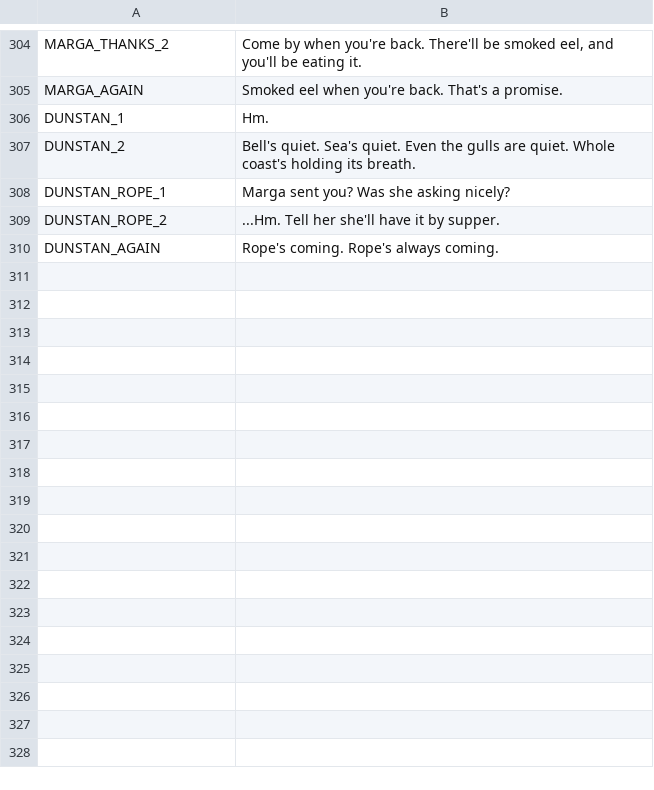
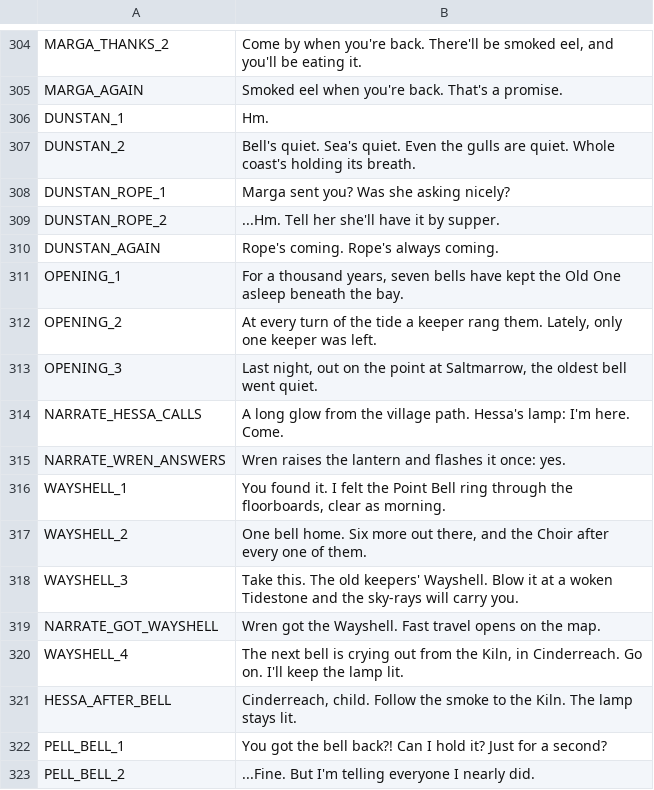
Before and after one commit to ashciraulo/Leviathan, a CSV file: locale/strings.csv, drawn as a sheet; only a part is shown, gaps mark what is left out; the diff names each change by its address in the sheet, - before the commit and + after, or states it on an @@ line.

```diff
--- a/locale/strings.csv
+++ b/locale/strings.csv
+row 311: OPENING_1 | For a thousand years, seven bells have kept the Old One asleep beneath the bay.
+row 312: OPENING_2 | At every turn of the tide a keeper rang them. Lately, only one keeper was left.
+row 313: OPENING_3 | Last night, out on the point at Saltmarrow, the oldest bell went quiet.
+row 314: NARRATE_HESSA_CALLS | A long glow from the village path. Hessa's lamp: I'm here. Come.
+row 315: NARRATE_WREN_ANSWERS | Wren raises the lantern and flashes it once: yes.
+row 316: WAYSHELL_1 | You found it. I felt the Point Bell ring through the floorboards, clear as morning.
+row 317: WAYSHELL_2 | One bell home. Six more out there, and the Choir after every one of them.
+row 318: WAYSHELL_3 | Take this. The old keepers' Wayshell. Blow it at a woken Tidestone and the sky-rays will carry you.
+row 319: NARRATE_GOT_WAYSHELL | Wren got the Wayshell. Fast travel opens on the map.
+row 320: WAYSHELL_4 | The next bell is crying out from the Kiln, in Cinderreach. Go on. I'll keep the lamp lit.
+row 321: HESSA_AFTER_BELL | Cinderreach, child. Follow the smoke to the Kiln. The lamp stays lit.
+row 322: PELL_BELL_1 | You got the bell back?! Can I hold it? Just for a second?
+row 323: PELL_BELL_2 | ...Fine. But I'm telling everyone I nearly did.
```
Also changed, not shown: 17 other files.
